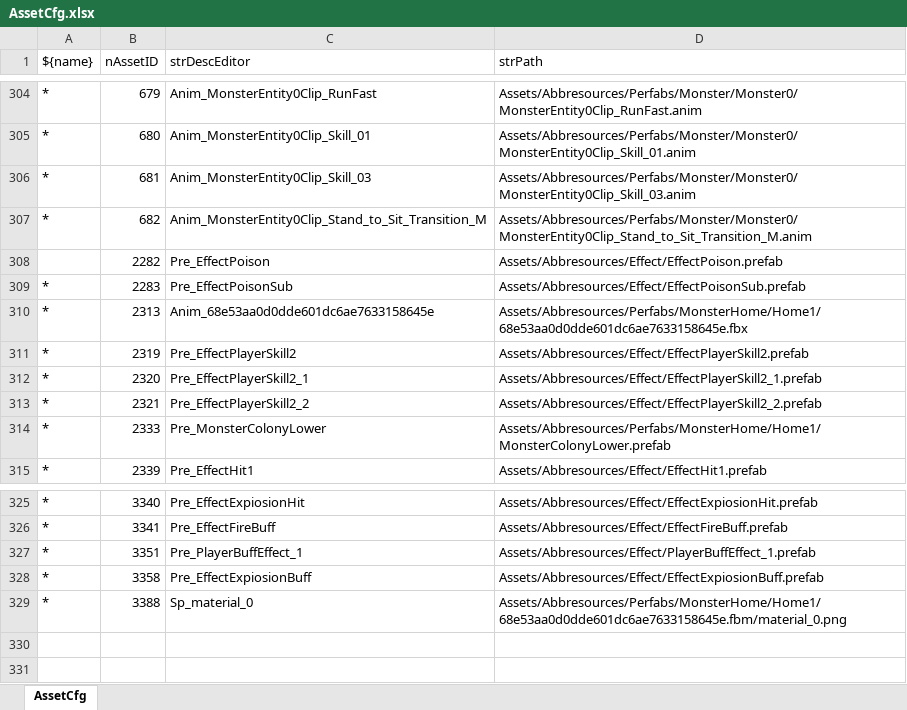
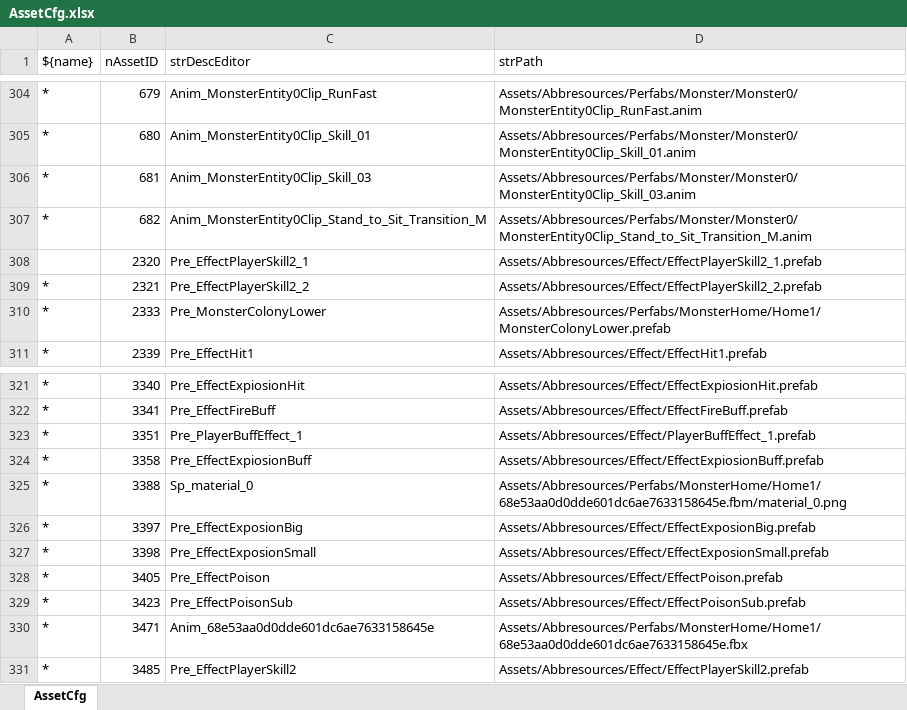
Before and after one commit to Whhh5/abb2d, an Excel workbook: Misc/Excel/AssetCfg.xlsx, sheet AssetCfg, drawn as a sheet; only a part is shown, gaps mark what is left out; values as stored, in another font and other column widths than the file's, no borders; removed rows and columns are numbered as before the commit, all else as after; the diff names each change by its address in the sheet, - before the commit and + after, or states it on an @@ line.

```diff
--- a/Misc/Excel/AssetCfg.xlsx (sheet AssetCfg)
+++ b/Misc/Excel/AssetCfg.xlsx (sheet AssetCfg)
-row 308:  | 2282 | Pre_EffectPoison | Assets/Abbresources/Effect/EffectPoison.prefab
-row 309: * | 2283 | Pre_EffectPoisonSub | Assets/Abbresources/Effect/EffectPoisonSub.prefab
-row 310: * | 2313 | Anim_68e53aa0d0dde601dc6ae7633158645e | Assets/Abbresources/Perfabs/MonsterHome/Home1/68e53aa0d0dde601dc6ae7633158645e.fbx
-row 311: * | 2319 | Pre_EffectPlayerSkill2 | Assets/Abbresources/Effect/EffectPlayerSkill2.prefab
-A308 (${name}): *
+A308 (${name}): (empty)
+row 326: * | 3397 | Pre_EffectExposionBig | Assets/Abbresources/Effect/EffectExposionBig.prefab
+row 327: * | 3398 | Pre_EffectExposionSmall | Assets/Abbresources/Effect/EffectExposionSmall.prefab
+row 328: * | 3405 | Pre_EffectPoison | Assets/Abbresources/Effect/EffectPoison.prefab
+row 329: * | 3423 | Pre_EffectPoisonSub | Assets/Abbresources/Effect/EffectPoisonSub.prefab
+row 330: * | 3471 | Anim_68e53aa0d0dde601dc6ae7633158645e | Assets/Abbresources/Perfabs/MonsterHome/Home1/68e53aa0d0dde601dc6ae7633158645e.fbx
+row 331: * | 3485 | Pre_EffectPlayerSkill2 | Assets/Abbresources/Effect/EffectPlayerSkill2.prefab
```
Also changed, not shown: Misc/Excel/BuffCfg.xlsx, Misc/Excel/EffectCfg.xlsx, 45 other files.
